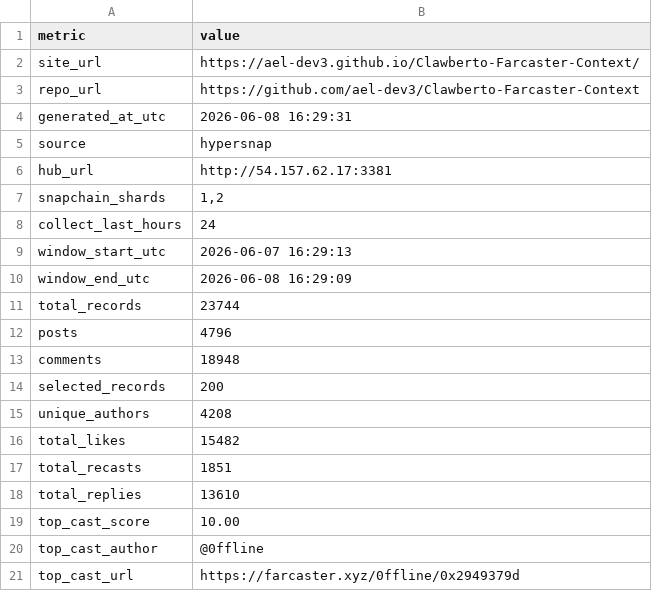
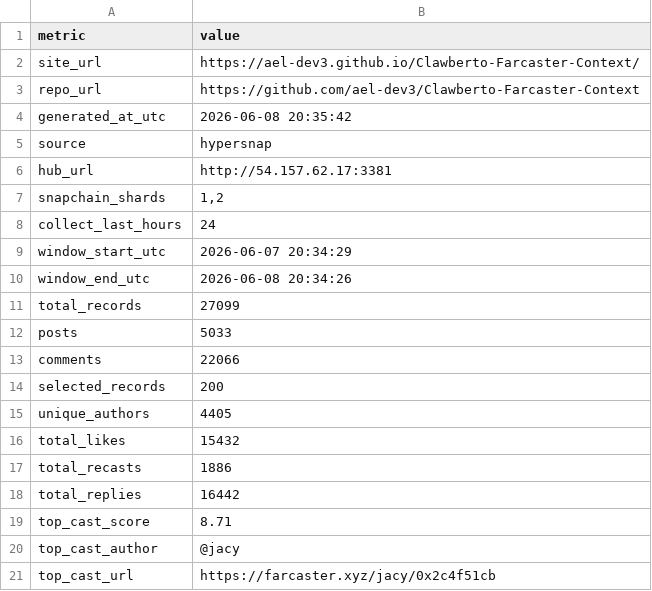
Before and after one commit to ael-dev3/Clawberto-Farcaster-Context, a CSV file: public/generated/summary_metrics.csv, drawn as a sheet.

```diff
--- a/public/generated/summary_metrics.csv
+++ b/public/generated/summary_metrics.csv
@@ -3,3 +3,3 @@ site_url,https://ael-dev3.github.io/Clawberto-Farcaster-Context/
 repo_url,https://github.com/ael-dev3/Clawberto-Farcaster-Context
-generated_at_utc,2026-06-08 16:29:31
+generated_at_utc,2026-06-08 20:35:42
 source,hypersnap
@@ -8,14 +8,14 @@ snapchain_shards,"1,2"
 collect_last_hours,24
-window_start_utc,2026-06-07 16:29:13
-window_end_utc,2026-06-08 16:29:09
-total_records,23744
-posts,4796
-comments,18948
+window_start_utc,2026-06-07 20:34:29
+window_end_utc,2026-06-08 20:34:26
+total_records,27099
+posts,5033
+comments,22066
 selected_records,200
-unique_authors,4208
-total_likes,15482
-total_recasts,1851
-total_replies,13610
-top_cast_score,10.00
-top_cast_author,@0ffline
-top_cast_url,https://farcaster.xyz/0ffline/0x2949379d
+unique_authors,4405
+total_likes,15432
+total_recasts,1886
+total_replies,16442
+top_cast_score,8.71
+top_cast_author,@jacy
+top_cast_url,https://farcaster.xyz/jacy/0x2c4f51cb
```
Also changed, not shown: public/generated/manifest.csv, 18 other files.
